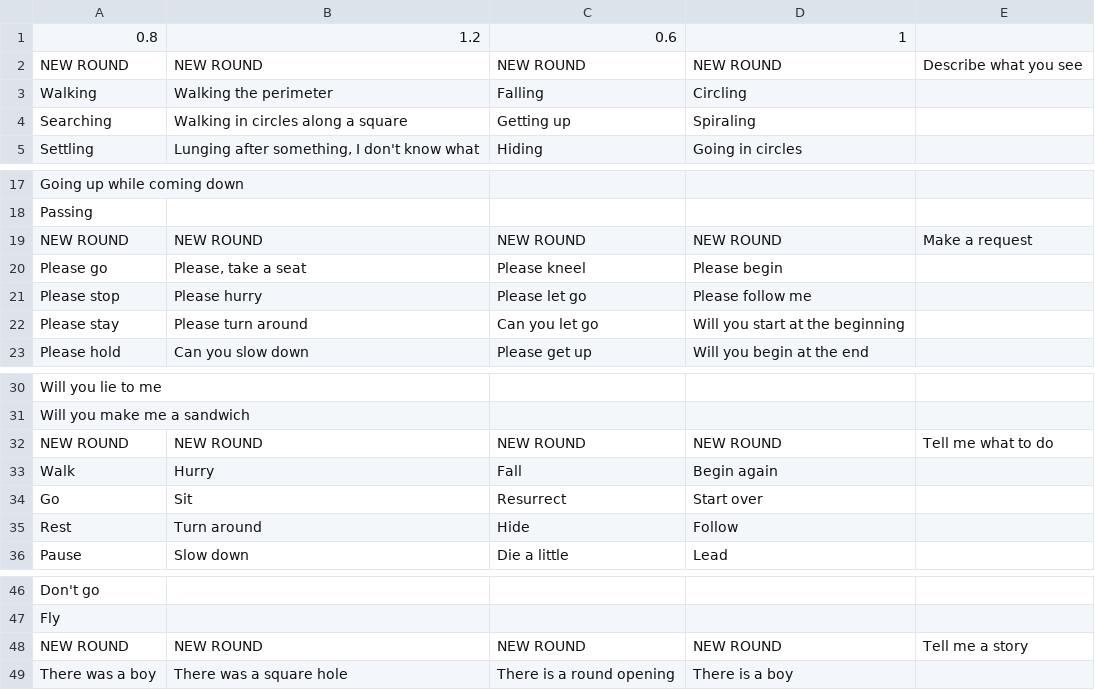
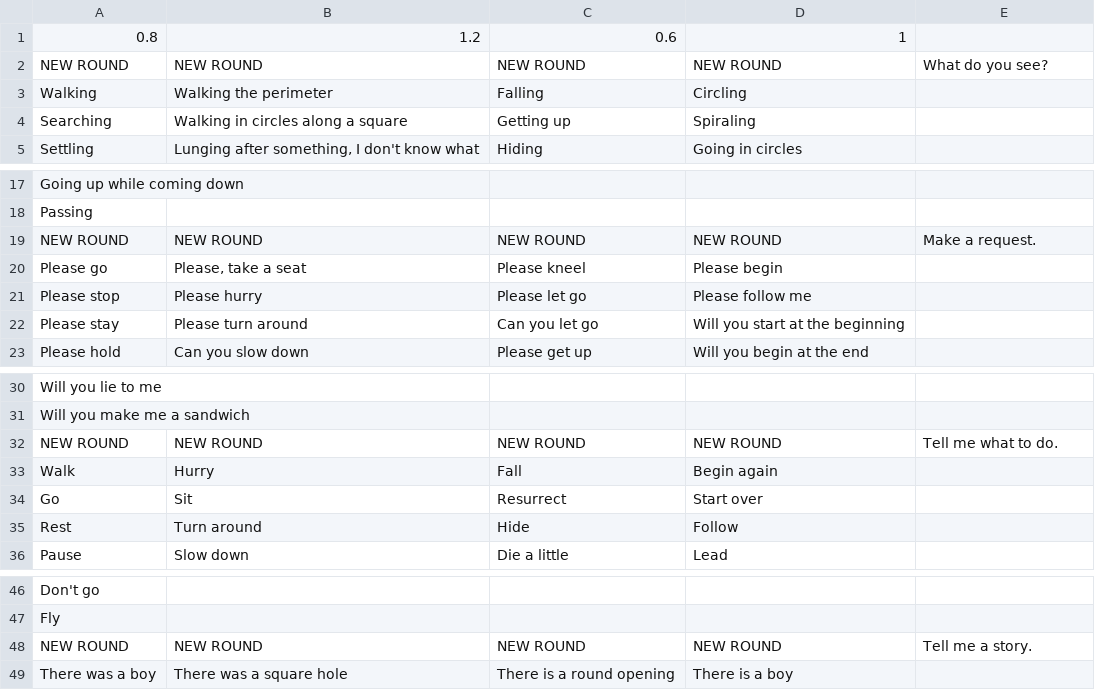
Before and after one commit to mimiyin/oracle, a CSV file: public/conductor/oracle.csv, drawn as a sheet; only a part is shown, gaps mark what is left out.

```diff
--- a/public/conductor/oracle.csv
+++ b/public/conductor/oracle.csv
@@ -1,3 +1,3 @@
 0.8,1.2,0.6,1,
-NEW ROUND,NEW ROUND,NEW ROUND,NEW ROUND,Describe what you see
+NEW ROUND,NEW ROUND,NEW ROUND,NEW ROUND,What do you see?
 Walking,Walking the perimeter,Falling,Circling,
@@ -18,3 +18,3 @@ Going up while coming down,,,,
 Passing,,,,
-NEW ROUND,NEW ROUND,NEW ROUND,NEW ROUND,Make a request
+NEW ROUND,NEW ROUND,NEW ROUND,NEW ROUND,Make a request.
 Please go,"Please, take a seat",Please kneel,Please begin,
@@ -31,3 +31,3 @@ Will you lie to me,,,,
 Will you make me a sandwich,,,,
-NEW ROUND,NEW ROUND,NEW ROUND,NEW ROUND,Tell me what to do
+NEW ROUND,NEW ROUND,NEW ROUND,NEW ROUND,Tell me what to do.
 Walk,Hurry,Fall,Begin again,
@@ -47,3 +47,3 @@ Don't go,,,,
 Fly,,,,
-NEW ROUND,NEW ROUND,NEW ROUND,NEW ROUND,Tell me a story
+NEW ROUND,NEW ROUND,NEW ROUND,NEW ROUND,Tell me a story.
 There was a boy,There was a square hole,There is a round opening,There is a boy,
```
Also changed, not shown: 8 other files.
